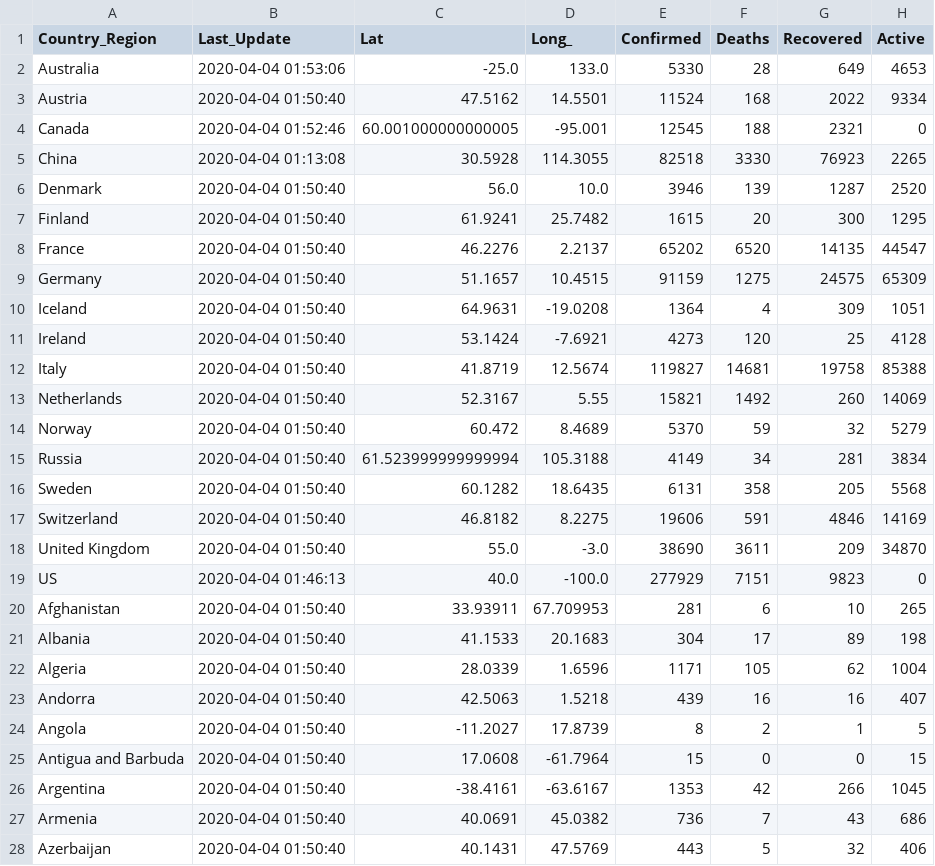
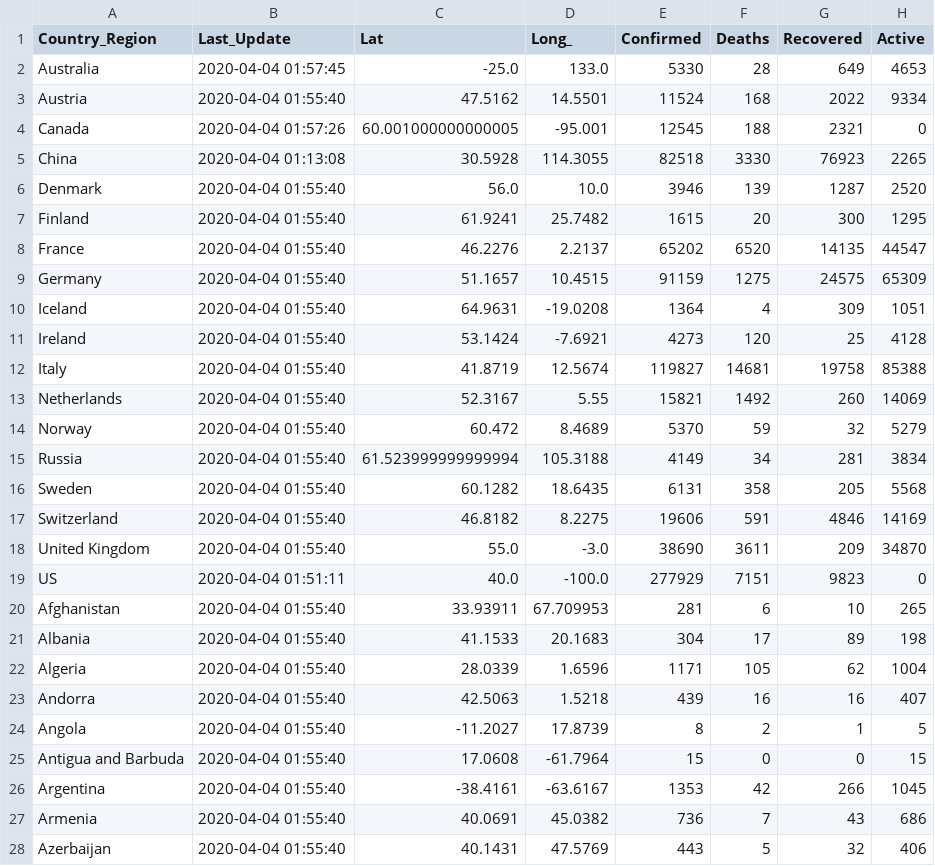
Before and after one commit to jhu-covid-devops/COVID-19, a CSV file: data/cases_country.csv, drawn as a sheet; only a part is shown; the diff covers the shown part only.

```diff
--- a/data/cases_country.csv
+++ b/data/cases_country.csv
@@ -1,28 +1,28 @@
 Country_Region,Last_Update,Lat,Long_,Confirmed,Deaths,Recovered,Active
-Australia,2020-04-04 01:53:06,-25.0,133.0,5330,28,649,4653
-Austria,2020-04-04 01:50:40,47.5162,14.5501,11524,168,2022,9334
-Canada,2020-04-04 01:52:46,60.001000000000005,-95.001,12545,188,2321,0
+Australia,2020-04-04 01:57:45,-25.0,133.0,5330,28,649,4653
+Austria,2020-04-04 01:55:40,47.5162,14.5501,11524,168,2022,9334
+Canada,2020-04-04 01:57:26,60.001000000000005,-95.001,12545,188,2321,0
 China,2020-04-04 01:13:08,30.5928,114.3055,82518,3330,76923,2265
-Denmark,2020-04-04 01:50:40,56.0,10.0,3946,139,1287,2520
-Finland,2020-04-04 01:50:40,61.9241,25.7482,1615,20,300,1295
-France,2020-04-04 01:50:40,46.2276,2.2137,65202,6520,14135,44547
-Germany,2020-04-04 01:50:40,51.1657,10.4515,91159,1275,24575,65309
-Iceland,2020-04-04 01:50:40,64.9631,-19.0208,1364,4,309,1051
-Ireland,2020-04-04 01:50:40,53.1424,-7.6921,4273,120,25,4128
-Italy,2020-04-04 01:50:40,41.8719,12.5674,119827,14681,19758,85388
-Netherlands,2020-04-04 01:50:40,52.3167,5.55,15821,1492,260,14069
-Norway,2020-04-04 01:50:40,60.472,8.4689,5370,59,32,5279
-Russia,2020-04-04 01:50:40,61.523999999999994,105.3188,4149,34,281,3834
-Sweden,2020-04-04 01:50:40,60.1282,18.6435,6131,358,205,5568
-Switzerland,2020-04-04 01:50:40,46.8182,8.2275,19606,591,4846,14169
-United Kingdom,2020-04-04 01:50:40,55.0,-3.0,38690,3611,209,34870
-US,2020-04-04 01:46:13,40.0,-100.0,277929,7151,9823,0
-Afghanistan,2020-04-04 01:50:40,33.93911,67.709953,281,6,10,265
-Albania,2020-04-04 01:50:40,41.1533,20.1683,304,17,89,198
-Algeria,2020-04-04 01:50:40,28.0339,1.6596,1171,105,62,1004
-Andorra,2020-04-04 01:50:40,42.5063,1.5218,439,16,16,407
-Angola,2020-04-04 01:50:40,-11.2027,17.8739,8,2,1,5
-Antigua and Barbuda,2020-04-04 01:50:40,17.0608,-61.7964,15,0,0,15
-Argentina,2020-04-04 01:50:40,-38.4161,-63.6167,1353,42,266,1045
-Armenia,2020-04-04 01:50:40,40.0691,45.0382,736,7,43,686
-Azerbaijan,2020-04-04 01:50:40,40.1431,47.5769,443,5,32,406
+Denmark,2020-04-04 01:55:40,56.0,10.0,3946,139,1287,2520
+Finland,2020-04-04 01:55:40,61.9241,25.7482,1615,20,300,1295
+France,2020-04-04 01:55:40,46.2276,2.2137,65202,6520,14135,44547
+Germany,2020-04-04 01:55:40,51.1657,10.4515,91159,1275,24575,65309
+Iceland,2020-04-04 01:55:40,64.9631,-19.0208,1364,4,309,1051
+Ireland,2020-04-04 01:55:40,53.1424,-7.6921,4273,120,25,4128
+Italy,2020-04-04 01:55:40,41.8719,12.5674,119827,14681,19758,85388
+Netherlands,2020-04-04 01:55:40,52.3167,5.55,15821,1492,260,14069
+Norway,2020-04-04 01:55:40,60.472,8.4689,5370,59,32,5279
+Russia,2020-04-04 01:55:40,61.523999999999994,105.3188,4149,34,281,3834
+Sweden,2020-04-04 01:55:40,60.1282,18.6435,6131,358,205,5568
+Switzerland,2020-04-04 01:55:40,46.8182,8.2275,19606,591,4846,14169
+United Kingdom,2020-04-04 01:55:40,55.0,-3.0,38690,3611,209,34870
+US,2020-04-04 01:51:11,40.0,-100.0,277929,7151,9823,0
+Afghanistan,2020-04-04 01:55:40,33.93911,67.709953,281,6,10,265
+Albania,2020-04-04 01:55:40,41.1533,20.1683,304,17,89,198
+Algeria,2020-04-04 01:55:40,28.0339,1.6596,1171,105,62,1004
+Andorra,2020-04-04 01:55:40,42.5063,1.5218,439,16,16,407
+Angola,2020-04-04 01:55:40,-11.2027,17.8739,8,2,1,5
+Antigua and Barbuda,2020-04-04 01:55:40,17.0608,-61.7964,15,0,0,15
+Argentina,2020-04-04 01:55:40,-38.4161,-63.6167,1353,42,266,1045
+Armenia,2020-04-04 01:55:40,40.0691,45.0382,736,7,43,686
+Azerbaijan,2020-04-04 01:55:40,40.1431,47.5769,443,5,32,406
```
Also changed, not shown: 156 edited cells elsewhere in this file, data/cases.csv, data/cases_state.csv.
